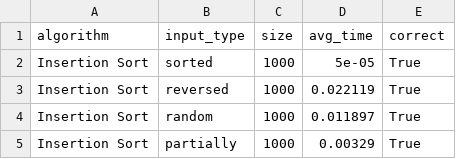
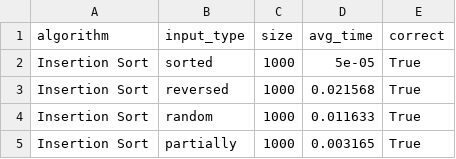
Before and after one commit to hmson3/sort, a CSV file: results/insertion_sort_results.csv, drawn as a sheet.

```diff
--- a/results/insertion_sort_results.csv
+++ b/results/insertion_sort_results.csv
@@ -2,4 +2,4 @@ algorithm,input_type,size,avg_time,correct
 Insertion Sort,sorted,1000,5e-05,True
-Insertion Sort,reversed,1000,0.022119,True
-Insertion Sort,random,1000,0.011897,True
-Insertion Sort,partially,1000,0.00329,True
+Insertion Sort,reversed,1000,0.021568,True
+Insertion Sort,random,1000,0.011633,True
+Insertion Sort,partially,1000,0.003165,True
```
Also changed, not shown: results/bubble_sort_results.csv, results/merge_sort_results.csv, 5 other files.
